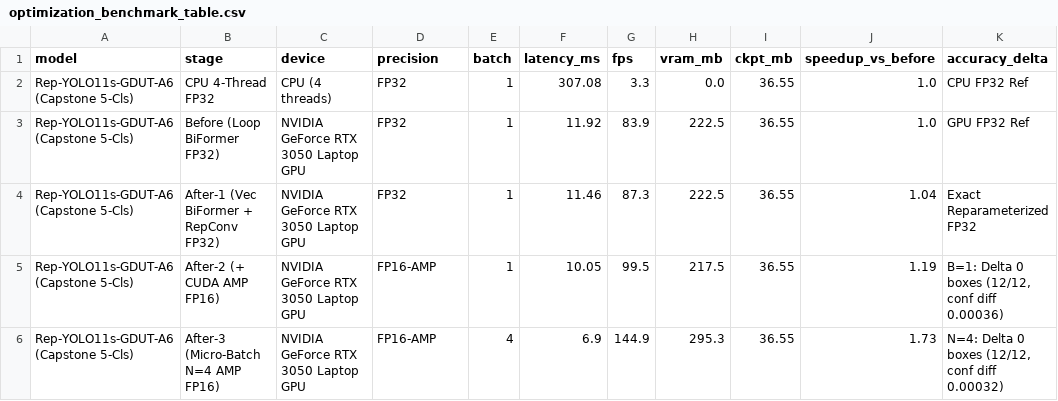
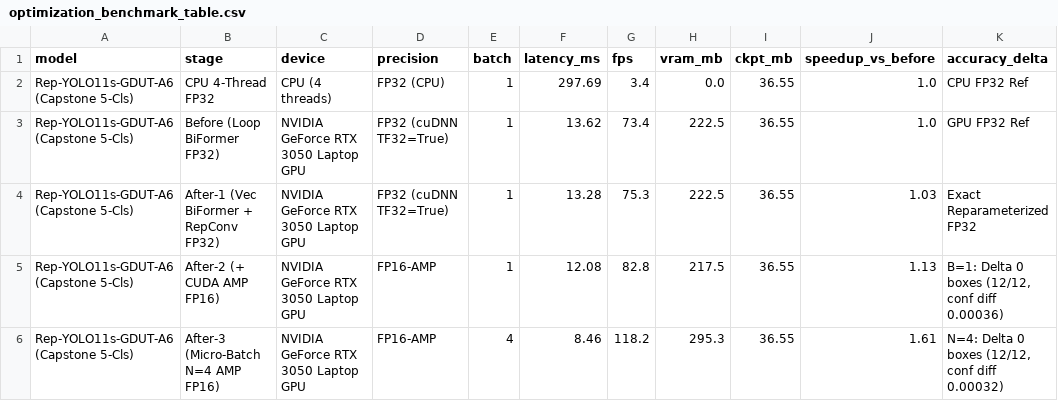
Before and after one commit to hannhu11/AI-Capstone, a CSV file: Output/task3_eval_opt/optimization_benchmark_table.csv, drawn as a sheet.

Commit message:
feat: release AEGIS-CCTV Enterprise VMS v2.4 (Kaggle 13-NB forensic audit, paired E2E benchmark, RAM/HUD/Grafana fixes)

```diff
--- a/Output/task3_eval_opt/optimization_benchmark_table.csv
+++ b/Output/task3_eval_opt/optimization_benchmark_table.csv
@@ -1,6 +1,6 @@
 model,stage,device,precision,batch,latency_ms,fps,vram_mb,ckpt_mb,speedup_vs_before,accuracy_delta
-Rep-YOLO11s-GDUT-A6 (Capstone 5-Cls),CPU 4-Thread FP32,CPU (4 threads),FP32,1,307.08,3.3,0.0,36.55,1.0,CPU FP32 Ref
-Rep-YOLO11s-GDUT-A6 (Capstone 5-Cls),Before (Loop BiFormer FP32),NVIDIA GeForce RTX 3050 Laptop GPU,FP32,1,11.92,83.9,222.5,36.55,1.0,GPU FP32 Ref
-Rep-YOLO11s-GDUT-A6 (Capstone 5-Cls),After-1 (Vec BiFormer + RepConv FP32),NVIDIA GeForce RTX 3050 Laptop GPU,FP32,1,11.46,87.3,222.5,36.55,1.04,Exact Reparameterized FP32
-Rep-YOLO11s-GDUT-A6 (Capstone 5-Cls),After-2 (+ CUDA AMP FP16),NVIDIA GeForce RTX 3050 Laptop GPU,FP16-AMP,1,10.05,99.5,217.5,36.55,1.19,"B=1: Delta 0 boxes (12/12, conf diff 0.00036)"
-Rep-YOLO11s-GDUT-A6 (Capstone 5-Cls),After-3 (Micro-Batch N=4 AMP FP16),NVIDIA GeForce RTX 3050 Laptop GPU,FP16-AMP,4,6.9,144.9,295.3,36.55,1.73,"N=4: Delta 0 boxes (12/12, conf diff 0.00032)"
+Rep-YOLO11s-GDUT-A6 (Capstone 5-Cls),CPU 4-Thread FP32,CPU (4 threads),FP32 (CPU),1,297.69,3.4,0.0,36.55,1.0,CPU FP32 Ref
+Rep-YOLO11s-GDUT-A6 (Capstone 5-Cls),Before (Loop BiFormer FP32),NVIDIA GeForce RTX 3050 Laptop GPU,FP32 (cuDNN TF32=True),1,13.62,73.4,222.5,36.55,1.0,GPU FP32 Ref
+Rep-YOLO11s-GDUT-A6 (Capstone 5-Cls),After-1 (Vec BiFormer + RepConv FP32),NVIDIA GeForce RTX 3050 Laptop GPU,FP32 (cuDNN TF32=True),1,13.28,75.3,222.5,36.55,1.03,Exact Reparameterized FP32
+Rep-YOLO11s-GDUT-A6 (Capstone 5-Cls),After-2 (+ CUDA AMP FP16),NVIDIA GeForce RTX 3050 Laptop GPU,FP16-AMP,1,12.08,82.8,217.5,36.55,1.13,"B=1: Delta 0 boxes (12/12, conf diff 0.00036)"
+Rep-YOLO11s-GDUT-A6 (Capstone 5-Cls),After-3 (Micro-Batch N=4 AMP FP16),NVIDIA GeForce RTX 3050 Laptop GPU,FP16-AMP,4,8.46,118.2,295.3,36.55,1.61,"N=4: Delta 0 boxes (12/12, conf diff 0.00032)"
```
Also changed, not shown: 48 other files.
